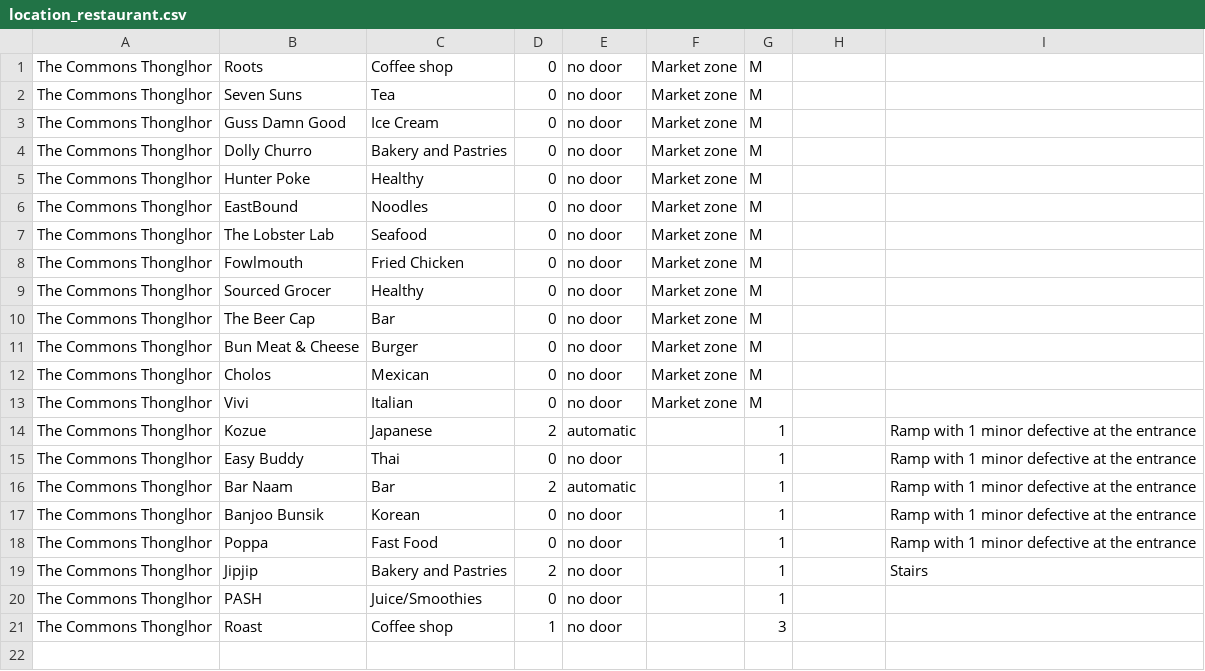
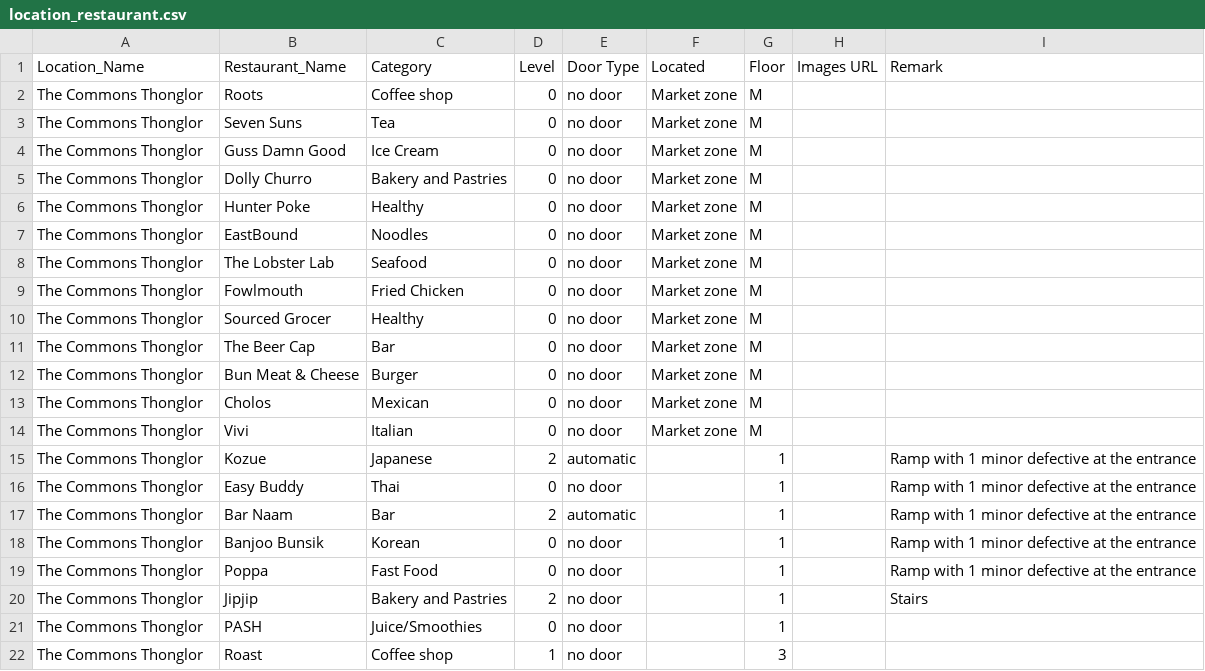
Before and after one commit to soponkntg/handicare-backend, a CSV file: src/upload/collection/location_restaurant.csv, drawn as a sheet.

Commit message:
upload thonglor model

```diff
--- a/src/upload/collection/location_restaurant.csv
+++ b/src/upload/collection/location_restaurant.csv
@@ -1,21 +1,22 @@
-The Commons Thonglhor,Roots,Coffee shop,0,no door,Market zone,M,,
-The Commons Thonglhor,Seven Suns,Tea,0,no door,Market zone,M,,
-The Commons Thonglhor,Guss Damn Good,Ice Cream,0,no door,Market zone,M,,
-The Commons Thonglhor,Dolly Churro,Bakery and Pastries,0,no door,Market zone,M,,
-The Commons Thonglhor,Hunter Poke,Healthy,0,no door,Market zone,M,,
-The Commons Thonglhor,EastBound,Noodles,0,no door,Market zone,M,,
-The Commons Thonglhor,The Lobster Lab,Seafood,0,no door,Market zone,M,,
-The Commons Thonglhor,Fowlmouth,Fried Chicken,0,no door,Market zone,M,,
-The Commons Thonglhor,Sourced Grocer,Healthy,0,no door,Market zone,M,,
-The Commons Thonglhor,The Beer Cap,Bar,0,no door,Market zone,M,,
-The Commons Thonglhor,Bun Meat & Cheese,Burger,0,no door,Market zone,M,,
-The Commons Thonglhor,Cholos,Mexican,0,no door,Market zone,M,,
-The Commons Thonglhor,Vivi,Italian,0,no door,Market zone,M,,
-The Commons Thonglhor,Kozue,Japanese,2,automatic,,1,,Ramp with 1 minor defective at the entrance
-The Commons Thonglhor,Easy Buddy,Thai,0,no door,,1,,Ramp with 1 minor defective at the entrance
-The Commons Thonglhor,Bar Naam,Bar,2,automatic,,1,,Ramp with 1 minor defective at the entrance
-The Commons Thonglhor,Banjoo Bunsik,Korean,0,no door,,1,,Ramp with 1 minor defective at the entrance
-The Commons Thonglhor,Poppa,Fast Food,0,no door,,1,,Ramp with 1 minor defective at the entrance
-The Commons Thonglhor,Jipjip,Bakery and Pastries,2,no door,,1,,Stairs
-The Commons Thonglhor,PASH,Juice/Smoothies,0,no door,,1,,
-The Commons Thonglhor,Roast,Coffee shop,1,no door,,3,,
+Location_Name,Restaurant_Name,Category,Level,Door Type,Located,Floor,Images URL,Remark
+The Commons Thonglor,Roots,Coffee shop,0,no door,Market zone,M,,
+The Commons Thonglor,Seven Suns,Tea,0,no door,Market zone,M,,
+The Commons Thonglor,Guss Damn Good,Ice Cream,0,no door,Market zone,M,,
+The Commons Thonglor,Dolly Churro,Bakery and Pastries,0,no door,Market zone,M,,
+The Commons Thonglor,Hunter Poke,Healthy,0,no door,Market zone,M,,
+The Commons Thonglor,EastBound,Noodles,0,no door,Market zone,M,,
+The Commons Thonglor,The Lobster Lab,Seafood,0,no door,Market zone,M,,
+The Commons Thonglor,Fowlmouth,Fried Chicken,0,no door,Market zone,M,,
+The Commons Thonglor,Sourced Grocer,Healthy,0,no door,Market zone,M,,
+The Commons Thonglor,The Beer Cap,Bar,0,no door,Market zone,M,,
+The Commons Thonglor,Bun Meat & Cheese,Burger,0,no door,Market zone,M,,
+The Commons Thonglor,Cholos,Mexican,0,no door,Market zone,M,,
+The Commons Thonglor,Vivi,Italian,0,no door,Market zone,M,,
+The Commons Thonglor,Kozue,Japanese,2,automatic,,1,,Ramp with 1 minor defective at the entrance
+The Commons Thonglor,Easy Buddy,Thai,0,no door,,1,,Ramp with 1 minor defective at the entrance
+The Commons Thonglor,Bar Naam,Bar,2,automatic,,1,,Ramp with 1 minor defective at the entrance
+The Commons Thonglor,Banjoo Bunsik,Korean,0,no door,,1,,Ramp with 1 minor defective at the entrance
+The Commons Thonglor,Poppa,Fast Food,0,no door,,1,,Ramp with 1 minor defective at the entrance
+The Commons Thonglor,Jipjip,Bakery and Pastries,2,no door,,1,,Stairs
+The Commons Thonglor,PASH,Juice/Smoothies,0,no door,,1,,
+The Commons Thonglor,Roast,Coffee shop,1,no door,,3,,
```
Also changed, not shown: src/upload/collection/location.csv, 4 other files.
